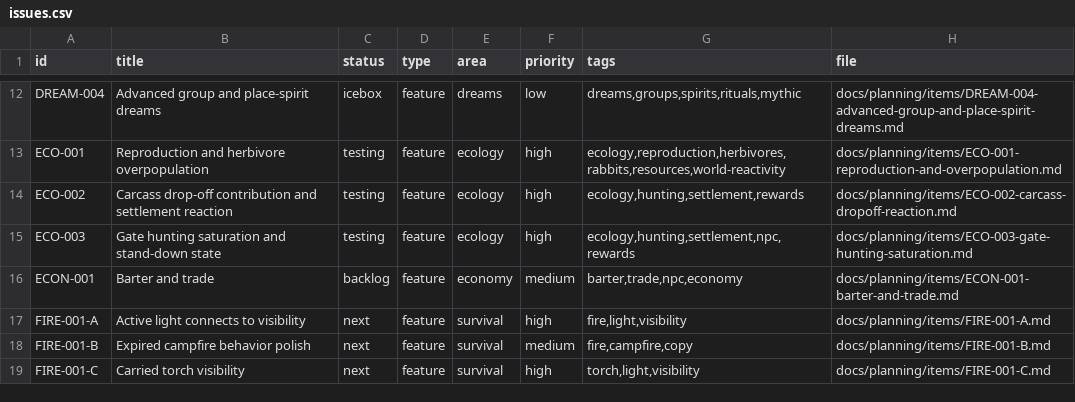
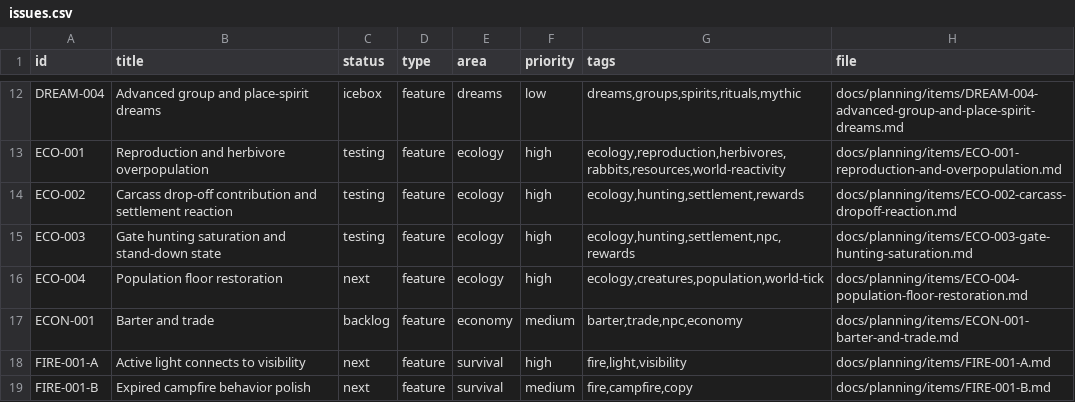
Before and after one commit to q587p/chornolis-marches, a CSV file: docs/planning/exports/issues.csv, drawn as a sheet; only a part is shown, gaps mark what is left out; the shorter side is filled out with more unchanged rows.

Commit message:
Plan population floor restoration

```diff
--- a/docs/planning/exports/issues.csv
+++ b/docs/planning/exports/issues.csv
@@ -15,2 +15,3 @@ ECO-002,Carcass drop-off contribution and settlement reaction,testing,feature,ec
 ECO-003,Gate hunting saturation and stand-down state,testing,feature,ecology,high,"ecology,hunting,settlement,npc,rewards",docs/planning/items/ECO-003-gate-hunting-saturation.md
+ECO-004,Population floor restoration,next,feature,ecology,high,"ecology,creatures,population,world-tick",docs/planning/items/ECO-004-population-floor-restoration.md
 ECON-001,Barter and trade,backlog,feature,economy,medium,"barter,trade,npc,economy",docs/planning/items/ECON-001-barter-and-trade.md
```
Also changed, not shown: 3 other files.
